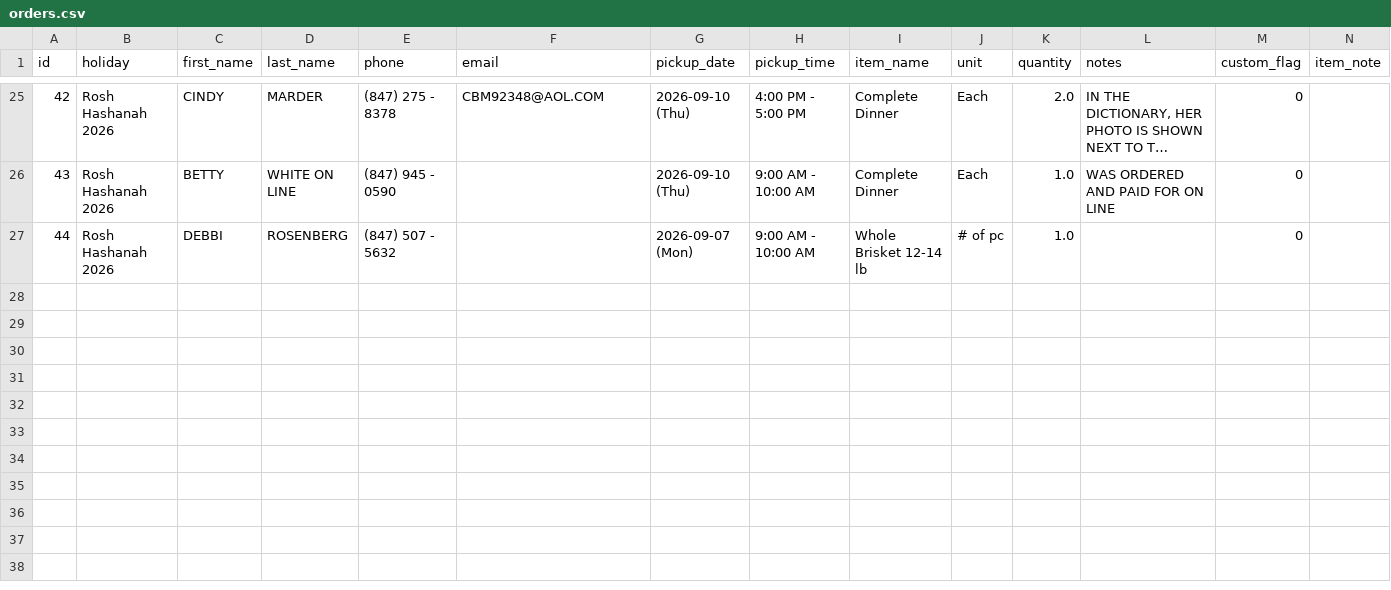
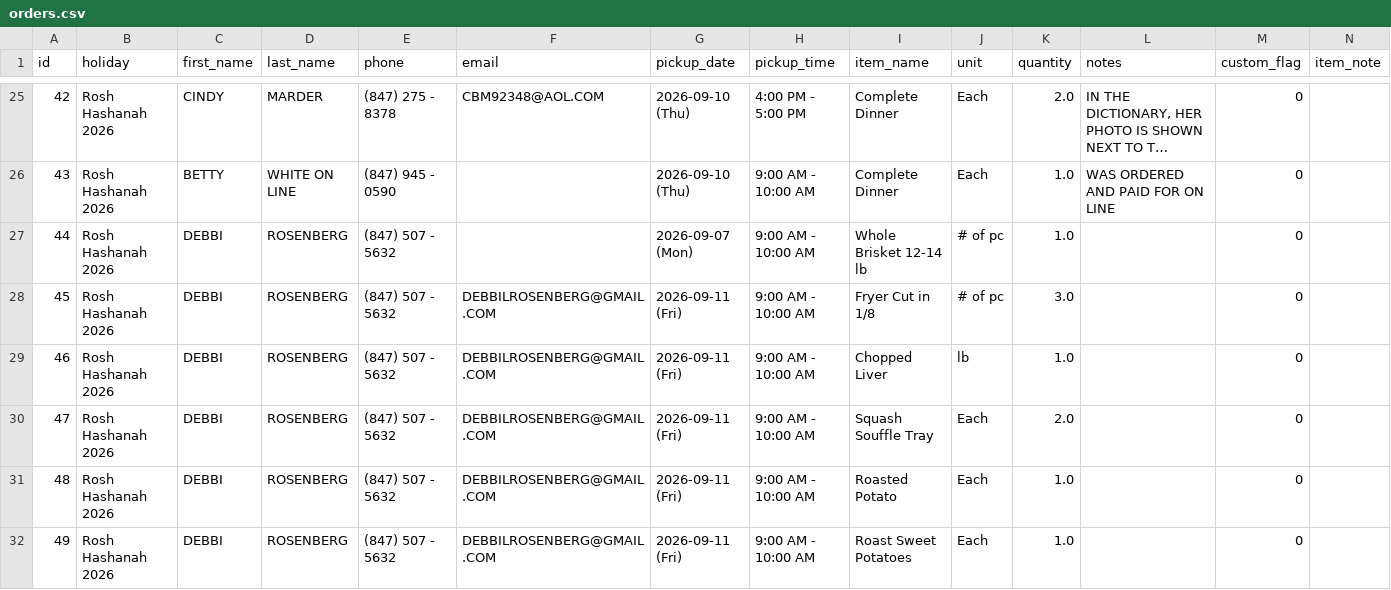
Before and after one commit to shaevitzmarket/holiday-orders, a CSV file: orders.csv, drawn as a sheet; only a part is shown, gaps mark what is left out; long unchanged cells end in …; the diff names each change by its address in the sheet, - before the commit and + after, or states it on an @@ line.

Commit message:
Add order for DEBBI ROSENBERG

```diff
--- a/orders.csv
+++ b/orders.csv
+row 28: 45 | Rosh Hashanah 2026 | DEBBI | ROSENBERG | (847) 507 - 5632 | DEBBILROSENBERG@GMAIL.COM | 2026-09-11 (Fri) | 9:00 AM - 10:00 AM | Fryer Cut in 1/8 | # of pc | 3.0 |  | 0
+row 29: 46 | Rosh Hashanah 2026 | DEBBI | ROSENBERG | (847) 507 - 5632 | DEBBILROSENBERG@GMAIL.COM | 2026-09-11 (Fri) | 9:00 AM - 10:00 AM | Chopped Liver | lb | 1.0 |  | 0
+row 30: 47 | Rosh Hashanah 2026 | DEBBI | ROSENBERG | (847) 507 - 5632 | DEBBILROSENBERG@GMAIL.COM | 2026-09-11 (Fri) | 9:00 AM - 10:00 AM | Squash Souffle Tray | Each | 2.0 |  | 0
+row 31: 48 | Rosh Hashanah 2026 | DEBBI | ROSENBERG | (847) 507 - 5632 | DEBBILROSENBERG@GMAIL.COM | 2026-09-11 (Fri) | 9:00 AM - 10:00 AM | Roasted Potato | Each | 1.0 |  | 0
+row 32: 49 | Rosh Hashanah 2026 | DEBBI | ROSENBERG | (847) 507 - 5632 | DEBBILROSENBERG@GMAIL.COM | 2026-09-11 (Fri) | 9:00 AM - 10:00 AM | Roast Sweet Potatoes | Each | 1.0 |  | 0
```
